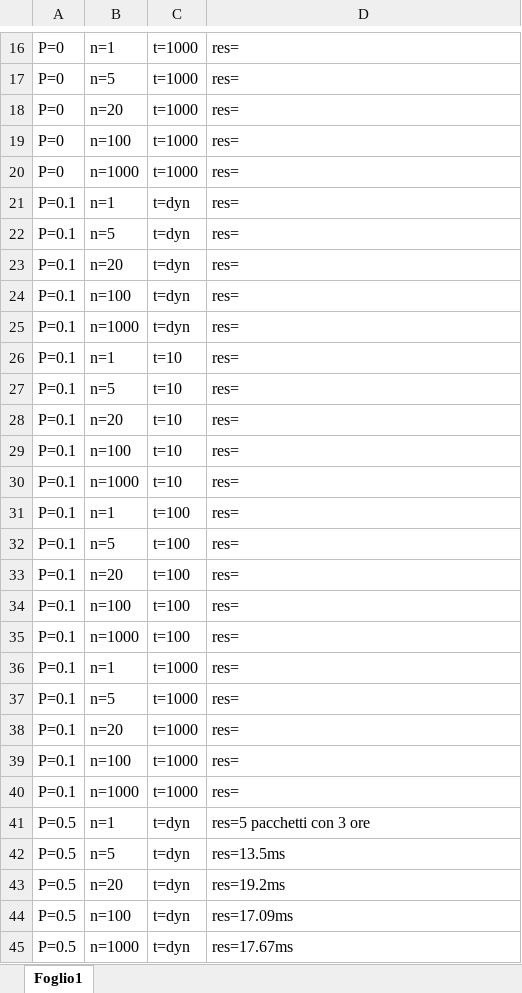
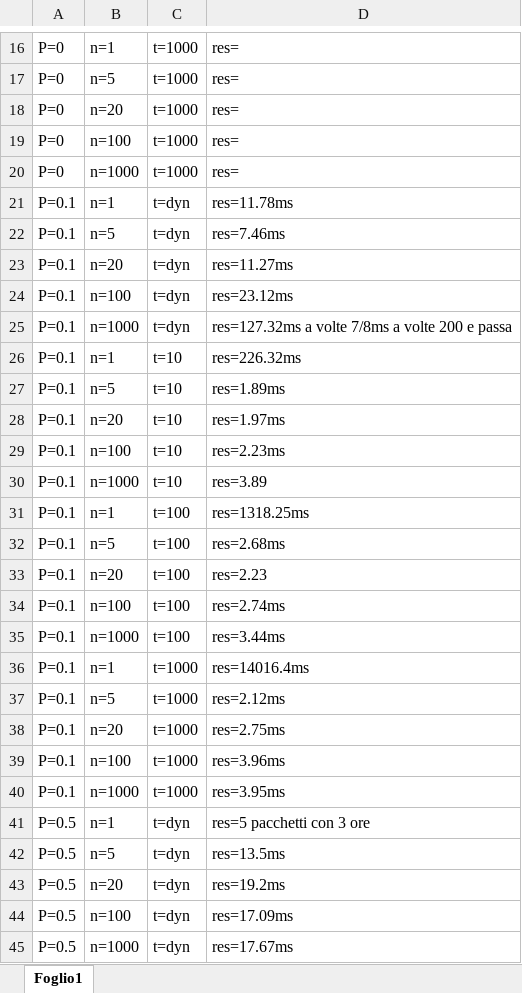
Before and after one commit to matteo-conti-97/ftp-over-gobackn-udp, an Excel workbook: GraficiPrestazioni.xlsx, sheet Foglio1, drawn as a sheet; only a part is shown, gaps mark what is left out; values as stored, in another font and other column widths than the file's, no borders; the diff names each change by its address in the sheet, - before the commit and + after, or states it on an @@ line.

Commit message:
Update GraficiPrestazioni.xlsx

```diff
--- a/GraficiPrestazioni.xlsx (sheet Foglio1)
+++ b/GraficiPrestazioni.xlsx (sheet Foglio1)
-D21: res=
+D21: res=11.78ms
-D22: res=
+D22: res=7.46ms
-D23: res=
+D23: res=11.27ms
-D24: res=
+D24: res=23.12ms
-D25: res=
+D25: res=127.32ms a volte 7/8ms a volte 200 e passa
-D26: res=
+D26: res=226.32ms
-D27: res=
+D27: res=1.89ms
-D28: res=
+D28: res=1.97ms
-D29: res=
+D29: res=2.23ms
-D30: res=
+D30: res=3.89
-D31: res=
+D31: res=1318.25ms
-D32: res=
+D32: res=2.68ms
-D33: res=
+D33: res=2.23
-D34: res=
+D34: res=2.74ms
-D35: res=
+D35: res=3.44ms
-D36: res=
+D36: res=14016.4ms
-D37: res=
+D37: res=2.12ms
-D38: res=
+D38: res=2.75ms
-D39: res=
+D39: res=3.96ms
-D40: res=
+D40: res=3.95ms
```
